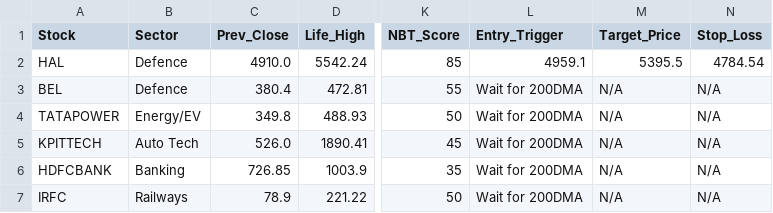
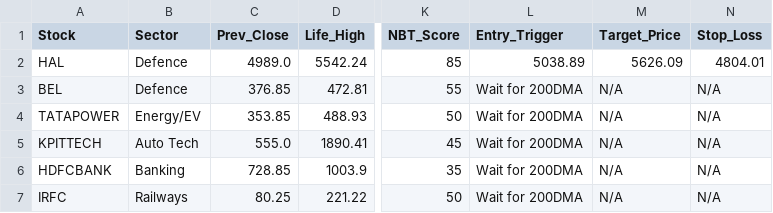
Before and after one commit to bornsupreme21-pk/NBT-Data-Engine, a CSV file: nbt_backend_data.csv, drawn as a sheet; only a part is shown, gaps mark what is left out; the diff names each change by its address in the sheet, - before the commit and + after, or states it on an @@ line.

Commit message:
Automated Daily Market Data Update

```diff
--- a/nbt_backend_data.csv
+++ b/nbt_backend_data.csv
-C2 (Prev_Close): 4910.0
+C2 (Prev_Close): 4989.0
-L2 (Entry_Trigger): 4959.1
+L2 (Entry_Trigger): 5038.89
-M2 (Target_Price): 5395.5
+M2 (Target_Price): 5626.09
-N2 (Stop_Loss): 4784.54
+N2 (Stop_Loss): 4804.01
-C3 (Prev_Close): 380.4
+C3 (Prev_Close): 376.85
-C4 (Prev_Close): 349.8
+C4 (Prev_Close): 353.85
-C5 (Prev_Close): 526.0
+C5 (Prev_Close): 555.0
-C6 (Prev_Close): 726.85
+C6 (Prev_Close): 728.85
-C7 (Prev_Close): 78.9
+C7 (Prev_Close): 80.25
```
